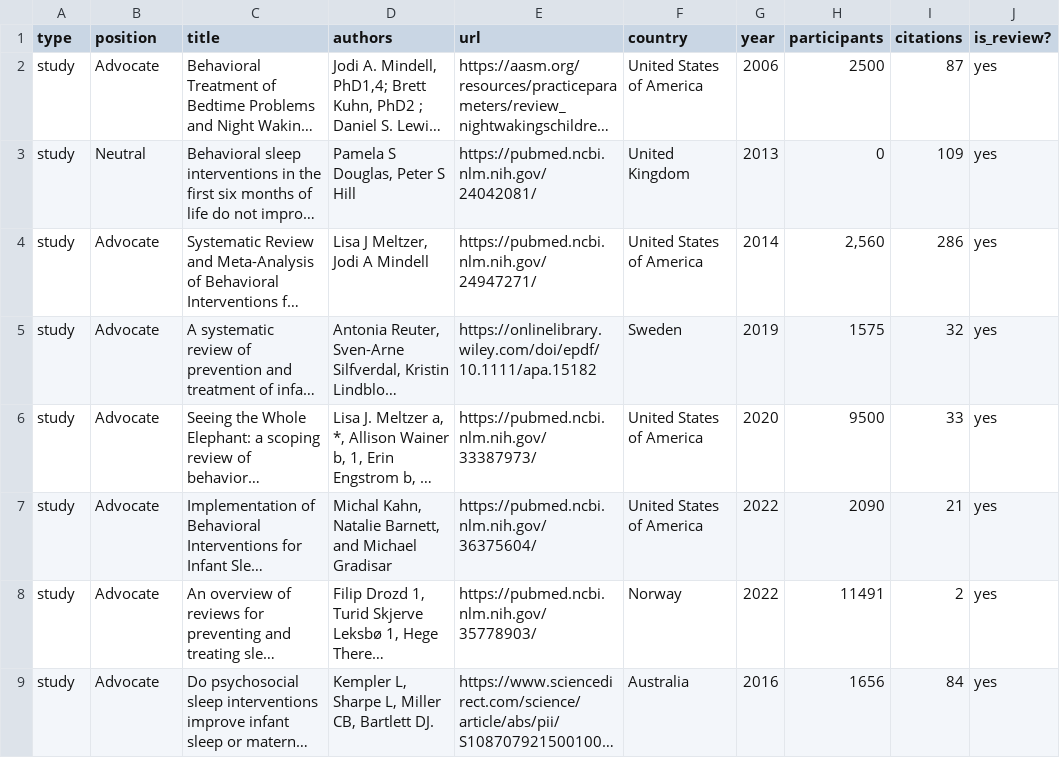
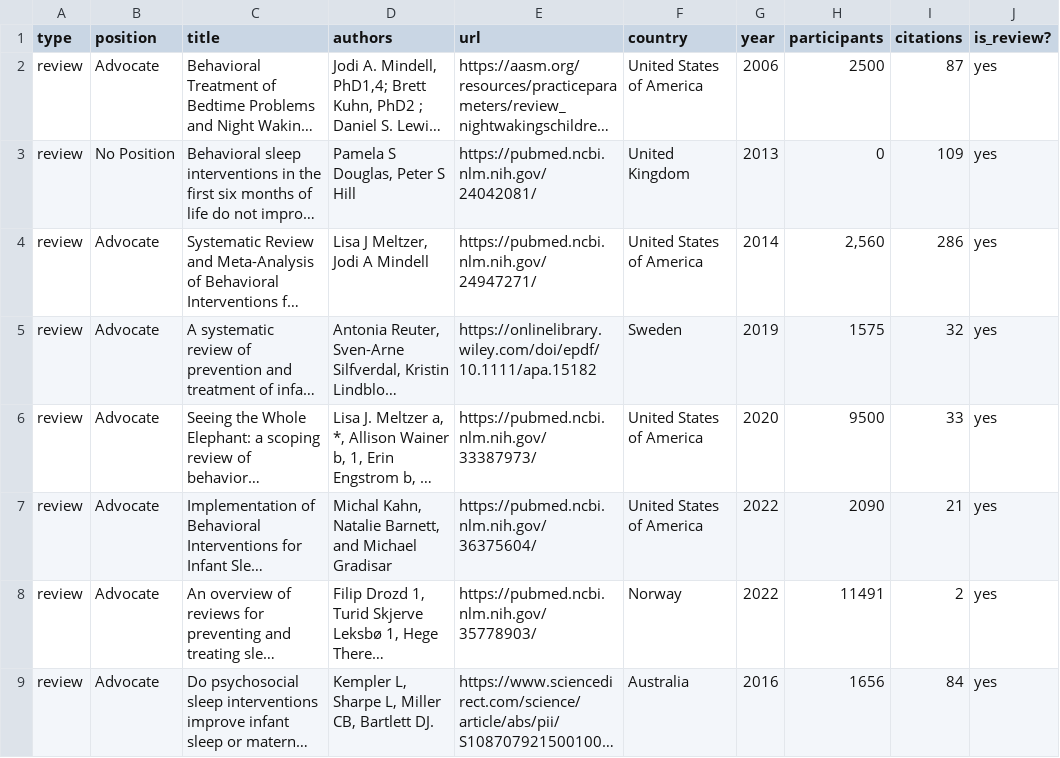
Before and after one commit to the-pudding/sleep-training, a CSV file: src/data/literature_reviews.csv, drawn as a sheet; only a part is shown; long unchanged cells end in …; the diff names each change by its address in the sheet, - before the commit and + after, or states it on an @@ line.

```diff
--- a/src/data/literature_reviews.csv
+++ b/src/data/literature_reviews.csv
-A2:A9 (type): study
+A2:A9 (type): review
-B3 (position): Neutral
+B3 (position): No Position
```
Also changed, not shown: src/data/articles.csv, src/data/instagram.csv, 10 other files.
